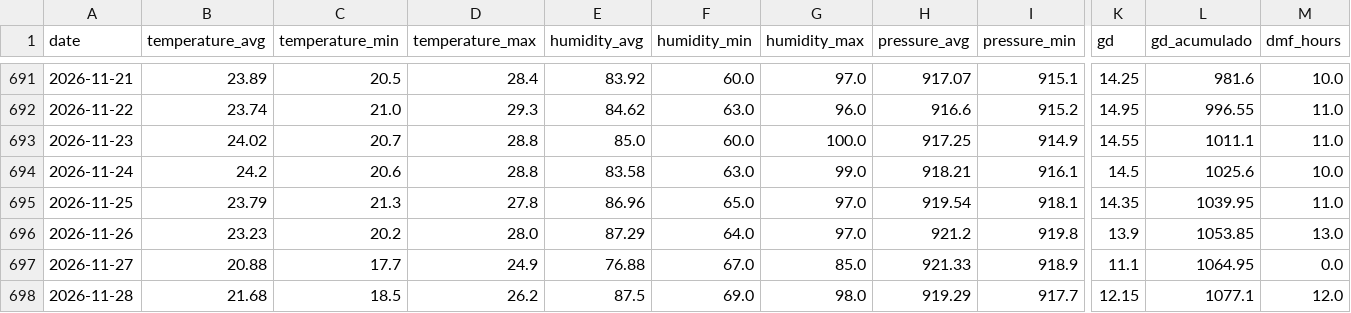
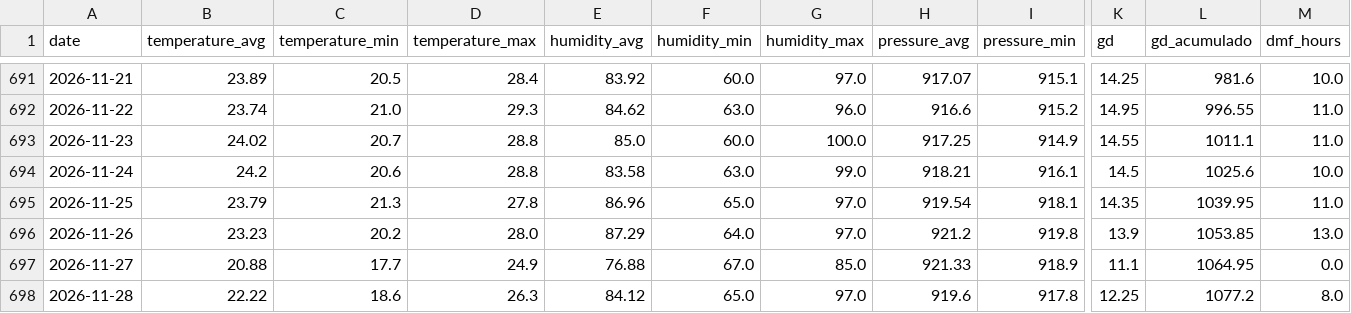
Before and after one commit to Gabriel-Domingueti/weather-station-dashboard, a CSV file: data/sul_de_minas/boa_esperanca_daily.csv, drawn as a sheet; only a part is shown, gaps mark what is left out; the diff names each change by its address in the sheet, - before the commit and + after, or states it on an @@ line.

```diff
--- a/data/sul_de_minas/boa_esperanca_daily.csv
+++ b/data/sul_de_minas/boa_esperanca_daily.csv
-B698 (temperature_avg): 21.68
+B698 (temperature_avg): 22.22
-C698 (temperature_min): 18.5
+C698 (temperature_min): 18.6
-D698 (temperature_max): 26.2
+D698 (temperature_max): 26.3
-E698 (humidity_avg): 87.5
+E698 (humidity_avg): 84.12
-F698 (humidity_min): 69.0
+F698 (humidity_min): 65.0
-G698 (humidity_max): 98.0
+G698 (humidity_max): 97.0
-H698 (pressure_avg): 919.29
+H698 (pressure_avg): 919.6
-I698 (pressure_min): 917.7
+I698 (pressure_min): 917.8
-K698 (gd): 12.15
+K698 (gd): 12.25
-L698 (gd_acumulado): 1077.1
+L698 (gd_acumulado): 1077.2
-M698 (dmf_hours): 12.0
+M698 (dmf_hours): 8.0
```
Also changed, not shown: data/aggregated/daily_summary.csv, data/raw/2026-11.csv, 20 other files.
